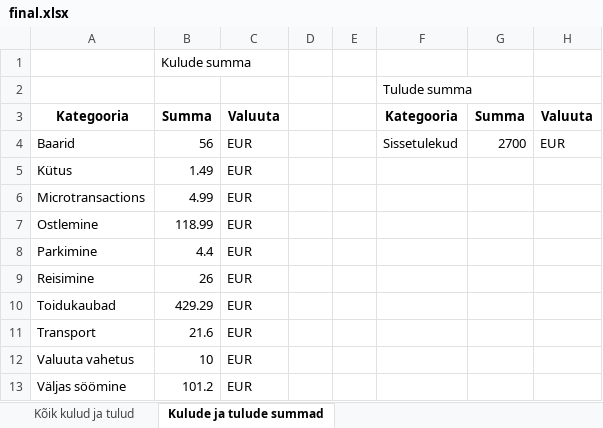
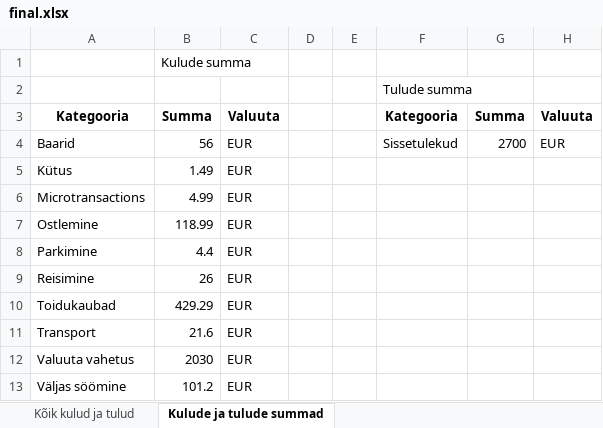
Before and after one commit to RainerTal/Proge-Projekt, an Excel workbook: final.xlsx, sheet Kulude ja tulude summad, drawn as a sheet; values as stored, in another font and other column widths than the file's, no borders; the diff names each change by its address in the sheet, - before the commit and + after, or states it on an @@ line.

```diff
--- a/final.xlsx (sheet Kulude ja tulude summad)
+++ b/final.xlsx (sheet Kulude ja tulude summad)
-B12: 10
+B12: 2030
```
Also changed, not shown: sheet Kõik kulud ja tulud, charts or pictures, 4 other files.
